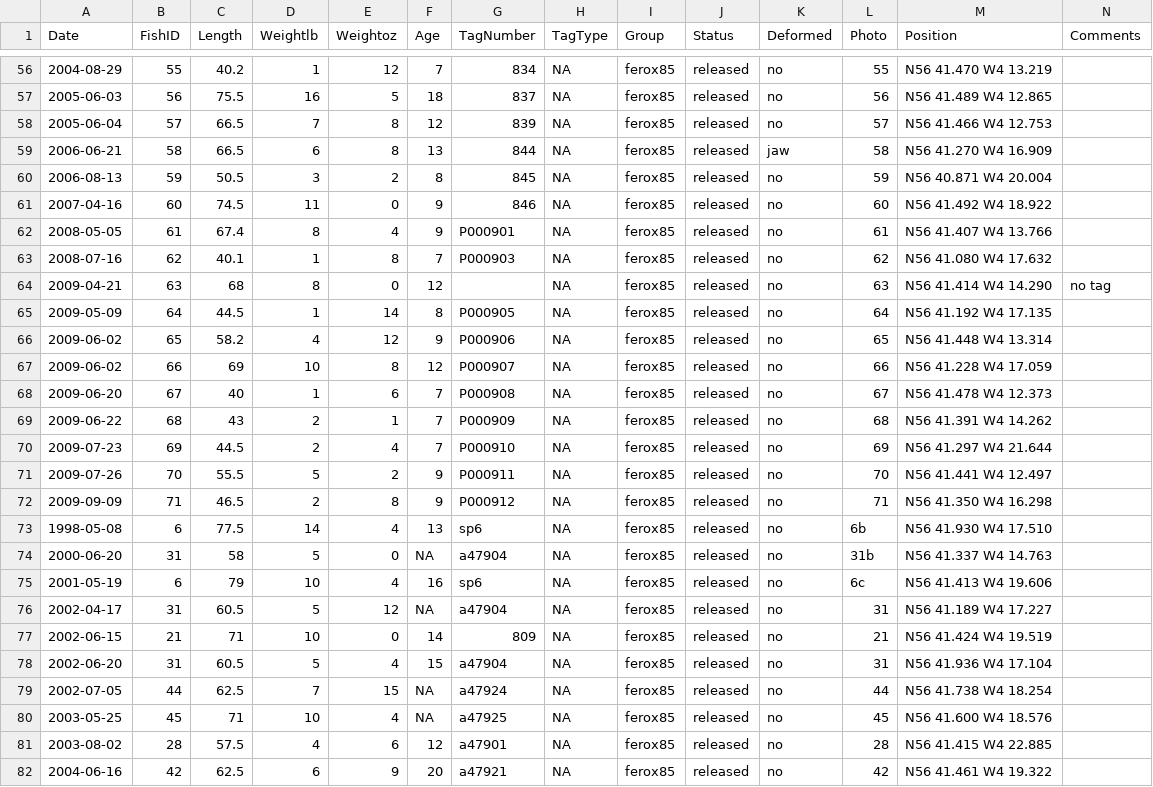
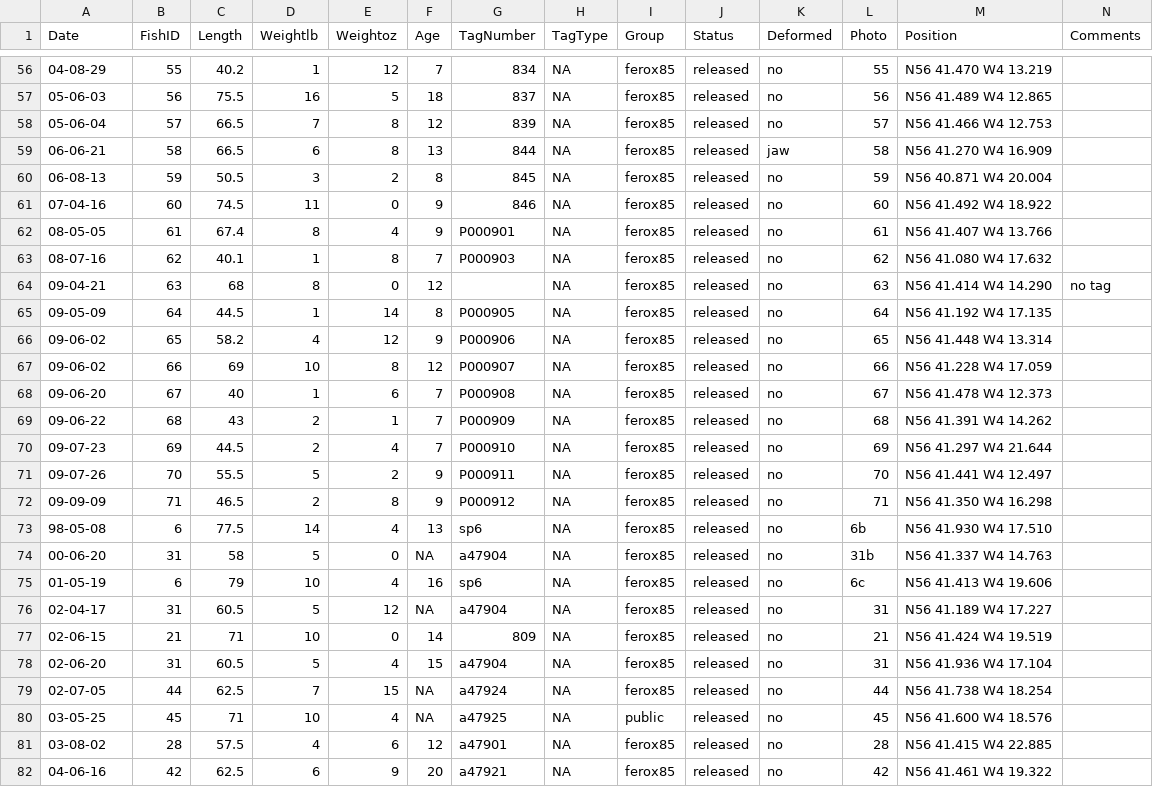
Before and after one commit to joethorley/ranmrdata, a CSV file: data-raw/ferox.csv, drawn as a sheet; only a part is shown, gaps mark what is left out; the diff covers the shown part only.

Commit message:
coded public recaptures

```diff
--- a/data-raw/ferox.csv
+++ b/data-raw/ferox.csv
@@ -56,27 +56,27 @@ Date,FishID,Length,Weightlb,Weightoz,Age,TagNumber,TagType,Group,Status,Deformed
-2004-08-29,55,40.2,1,12,7,834,NA,ferox85,released,no,55,N56 41.470 W4 13.219,
-2005-06-03,56,75.5,16,5,18,837,NA,ferox85,released,no,56,N56 41.489 W4 12.865,
-2005-06-04,57,66.5,7,8,12,839,NA,ferox85,released,no,57,N56 41.466 W4 12.753,
-2006-06-21,58,66.5,6,8,13,844,NA,ferox85,released,jaw,58,N56 41.270 W4 16.909,
-2006-08-13,59,50.5,3,2,8,845,NA,ferox85,released,no,59,N56 40.871 W4 20.004,
-2007-04-16,60,74.5,11,0,9,846,NA,ferox85,released,no,60,N56 41.492 W4 18.922,
-2008-05-05,61,67.4,8,4,9,P000901,NA,ferox85,released,no,61,N56 41.407 W4 13.766,
-2008-07-16,62,40.1,1,8,7,P000903,NA,ferox85,released,no,62,N56 41.080 W4 17.632,
-2009-04-21,63,68,8,0,12,,NA,ferox85,released,no,63,N56 41.414 W4 14.290,no tag
-2009-05-09,64,44.5,1,14,8,P000905,NA,ferox85,released,no,64,N56 41.192 W4 17.135,
-2009-06-02,65,58.2,4,12,9,P000906,NA,ferox85,released,no,65,N56 41.448 W4 13.314,
-2009-06-02,66,69,10,8,12,P000907,NA,ferox85,released,no,66,N56 41.228 W4 17.059,
-2009-06-20,67,40,1,6,7,P000908,NA,ferox85,released,no,67,N56 41.478 W4 12.373,
-2009-06-22,68,43,2,1,7,P000909,NA,ferox85,released,no,68,N56 41.391 W4 14.262,
-2009-07-23,69,44.5,2,4,7,P000910,NA,ferox85,released,no,69,N56 41.297 W4 21.644,
-2009-07-26,70,55.5,5,2,9,P000911,NA,ferox85,released,no,70,N56 41.441 W4 12.497,
-2009-09-09,71,46.5,2,8,9,P000912,NA,ferox85,released,no,71,N56 41.350 W4 16.298,
-1998-05-08,6,77.5,14,4,13,sp6,NA,ferox85,released,no,6b,N56 41.930 W4 17.510,
-2000-06-20,31,58,5,0,NA,a47904,NA,ferox85,released,no,31b,N56 41.337 W4 14.763,
-2001-05-19,6,79,10,4,16,sp6,NA,ferox85,released,no,6c,N56 41.413 W4 19.606,
-2002-04-17,31,60.5,5,12,NA,a47904,NA,ferox85,released,no,31,N56 41.189 W4 17.227,
-2002-06-15,21,71,10,0,14,809,NA,ferox85,released,no,21,N56 41.424 W4 19.519,
-2002-06-20,31,60.5,5,4,15,a47904,NA,ferox85,released,no,31,N56 41.936 W4 17.104,
-2002-07-05,44,62.5,7,15,NA,a47924,NA,ferox85,released,no,44,N56 41.738 W4 18.254,
-2003-05-25,45,71,10,4,NA,a47925,NA,ferox85,released,no,45,N56 41.600 W4 18.576,
-2003-08-02,28,57.5,4,6,12,a47901,NA,ferox85,released,no,28,N56 41.415 W4 22.885,
-2004-06-16,42,62.5,6,9,20,a47921,NA,ferox85,released,no,42,N56 41.461 W4 19.322,
+04-08-29,55,40.2,1,12,7,834,NA,ferox85,released,no,55,N56 41.470 W4 13.219,
+05-06-03,56,75.5,16,5,18,837,NA,ferox85,released,no,56,N56 41.489 W4 12.865,
+05-06-04,57,66.5,7,8,12,839,NA,ferox85,released,no,57,N56 41.466 W4 12.753,
+06-06-21,58,66.5,6,8,13,844,NA,ferox85,released,jaw,58,N56 41.270 W4 16.909,
+06-08-13,59,50.5,3,2,8,845,NA,ferox85,released,no,59,N56 40.871 W4 20.004,
+07-04-16,60,74.5,11,0,9,846,NA,ferox85,released,no,60,N56 41.492 W4 18.922,
+08-05-05,61,67.4,8,4,9,P000901,NA,ferox85,released,no,61,N56 41.407 W4 13.766,
+08-07-16,62,40.1,1,8,7,P000903,NA,ferox85,released,no,62,N56 41.080 W4 17.632,
+09-04-21,63,68,8,0,12,,NA,ferox85,released,no,63,N56 41.414 W4 14.290,no tag
+09-05-09,64,44.5,1,14,8,P000905,NA,ferox85,released,no,64,N56 41.192 W4 17.135,
+09-06-02,65,58.2,4,12,9,P000906,NA,ferox85,released,no,65,N56 41.448 W4 13.314,
+09-06-02,66,69,10,8,12,P000907,NA,ferox85,released,no,66,N56 41.228 W4 17.059,
+09-06-20,67,40,1,6,7,P000908,NA,ferox85,released,no,67,N56 41.478 W4 12.373,
+09-06-22,68,43,2,1,7,P000909,NA,ferox85,released,no,68,N56 41.391 W4 14.262,
+09-07-23,69,44.5,2,4,7,P000910,NA,ferox85,released,no,69,N56 41.297 W4 21.644,
+09-07-26,70,55.5,5,2,9,P000911,NA,ferox85,released,no,70,N56 41.441 W4 12.497,
+09-09-09,71,46.5,2,8,9,P000912,NA,ferox85,released,no,71,N56 41.350 W4 16.298,
+98-05-08,6,77.5,14,4,13,sp6,NA,ferox85,released,no,6b,N56 41.930 W4 17.510,
+00-06-20,31,58,5,0,NA,a47904,NA,ferox85,released,no,31b,N56 41.337 W4 14.763,
+01-05-19,6,79,10,4,16,sp6,NA,ferox85,released,no,6c,N56 41.413 W4 19.606,
+02-04-17,31,60.5,5,12,NA,a47904,NA,ferox85,released,no,31,N56 41.189 W4 17.227,
+02-06-15,21,71,10,0,14,809,NA,ferox85,released,no,21,N56 41.424 W4 19.519,
+02-06-20,31,60.5,5,4,15,a47904,NA,ferox85,released,no,31,N56 41.936 W4 17.104,
+02-07-05,44,62.5,7,15,NA,a47924,NA,ferox85,released,no,44,N56 41.738 W4 18.254,
+03-05-25,45,71,10,4,NA,a47925,NA,public,released,no,45,N56 41.600 W4 18.576,
+03-08-02,28,57.5,4,6,12,a47901,NA,ferox85,released,no,28,N56 41.415 W4 22.885,
+04-06-16,42,62.5,6,9,20,a47921,NA,ferox85,released,no,42,N56 41.461 W4 19.322,
```
Also changed, not shown: 64 edited cells elsewhere in this file, 2 other files.
